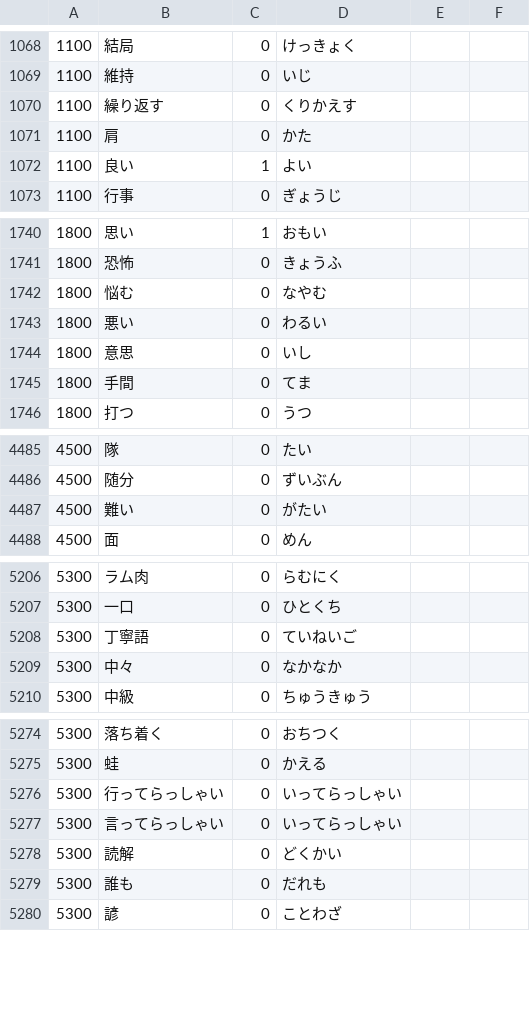
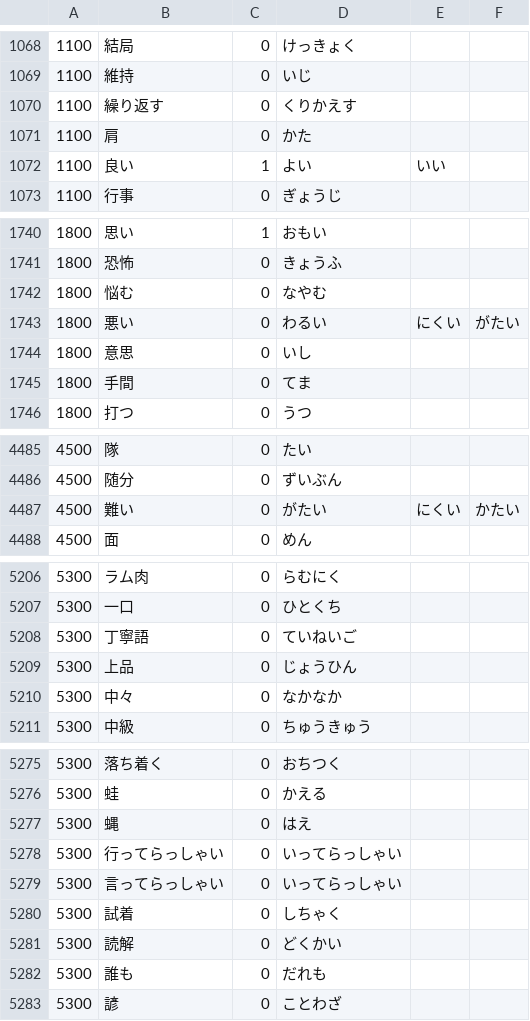
Before and after one commit to nevdelap/nevsjapanesevocab, a CSV file: vocab.csv, drawn as a sheet; only a part is shown, gaps mark what is left out; the diff covers the shown part only.

Commit message:
vocabv

```diff
--- a/vocab.csv
+++ b/vocab.csv
@@ -1071,3 +1071,3 @@
 1100,肩,0,かた
-1100,良い,1,よい
+1100,良い,1,よい,いい
 1100,行事,0,ぎょうじ
@@ -1742,3 +1742,3 @@
 1800,悩む,0,なやむ
-1800,悪い,0,わるい
+1800,悪い,0,わるい,にくい,がたい
 1800,意思,0,いし
@@ -4486,3 +4486,3 @@
 4500,随分,0,ずいぶん
-4500,難い,0,がたい
+4500,難い,0,がたい,にくい,かたい
 4500,面,0,めん
@@ -5208,2 +5208,3 @@
 5300,丁寧語,0,ていねいご
+5300,上品,0,じょうひん
 5300,中々,0,なかなか
@@ -5275,4 +5276,6 @@
 5300,蛙,0,かえる
+5300,蝿,0,はえ
 5300,行ってらっしゃい,0,いってらっしゃい
 5300,言ってらっしゃい,0,いってらっしゃい
+5300,試着,0,しちゃく
 5300,読解,0,どくかい
```
Also changed, not shown: 1 edited cell elsewhere in this file.
